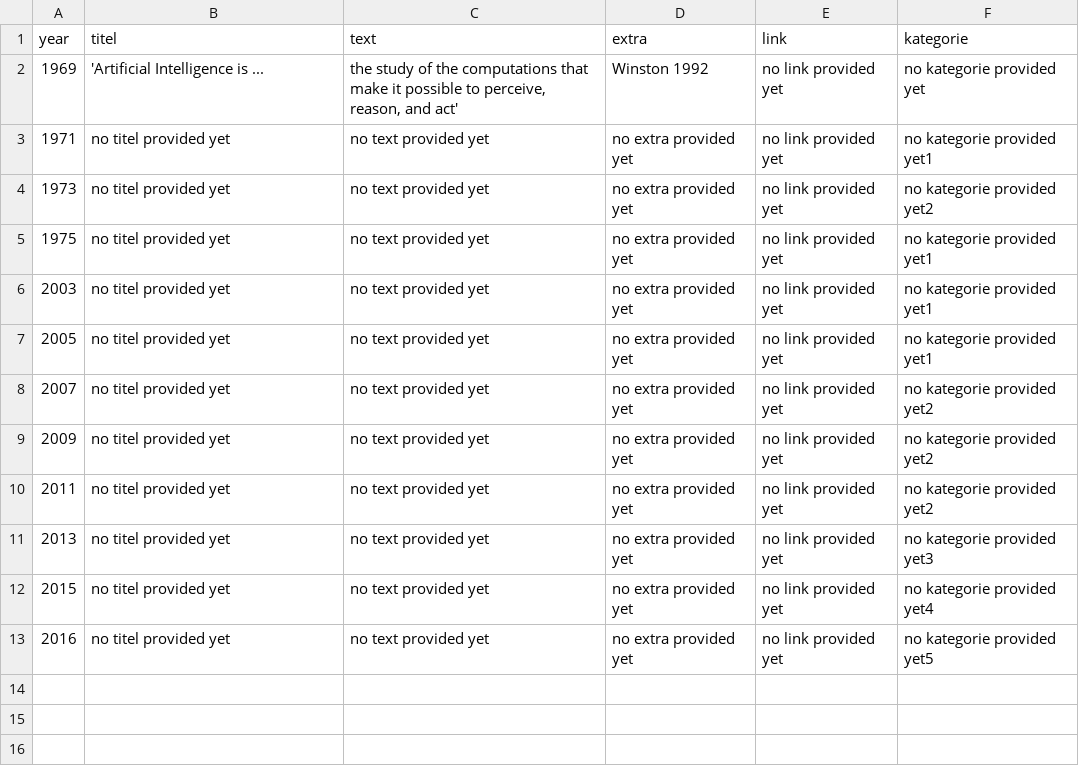
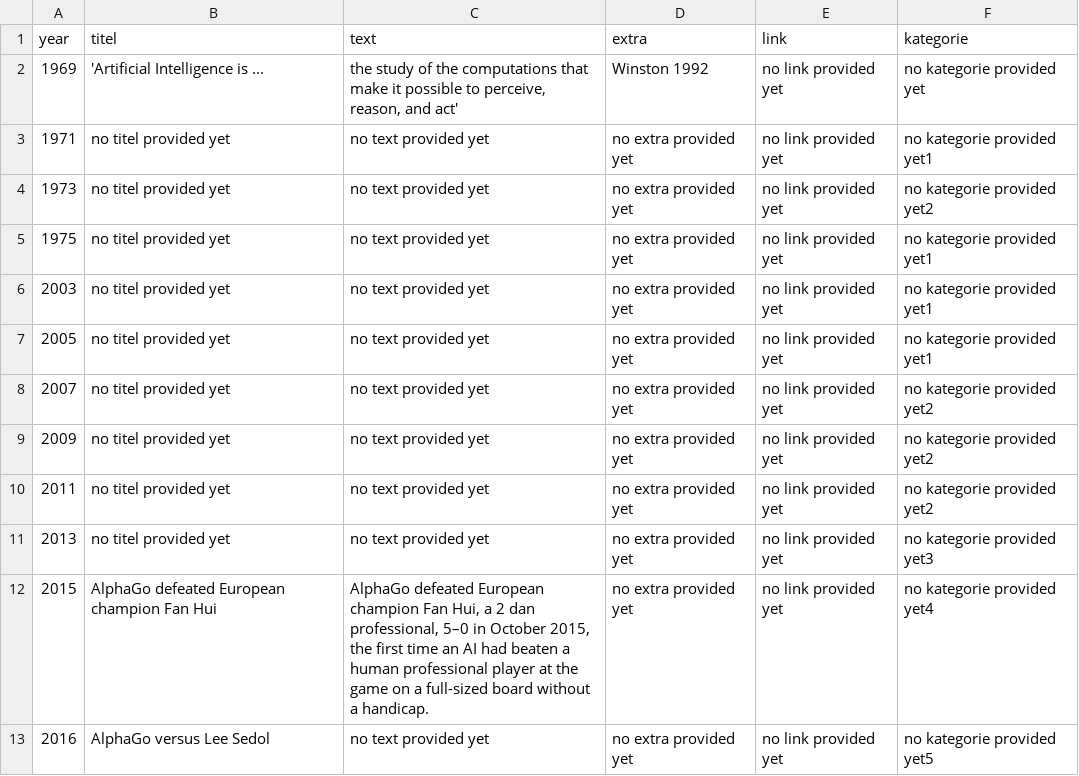
Before and after one commit to EvoInt-Tracker/web, a CSV file: vikus-viewer/data/timeline.csv, drawn as a sheet; the diff names each change by its address in the sheet, - before the commit and + after, or states it on an @@ line.

```diff
--- a/vikus-viewer/data/timeline.csv
+++ b/vikus-viewer/data/timeline.csv
-B12 (titel): no titel provided yet
+B12 (titel): AlphaGo defeated European champion Fan Hui
-C12 (text): no text provided yet
+C12 (text): AlphaGo defeated European champion Fan Hui, a 2 dan professional, 5–0 in October 2015, the first time an AI had beaten a human professional player at the game on a full-sized board without a handicap.
-B13 (titel): no titel provided yet
+B13 (titel): AlphaGo versus Lee Sedol
```
Also changed, not shown: 36 other files.
